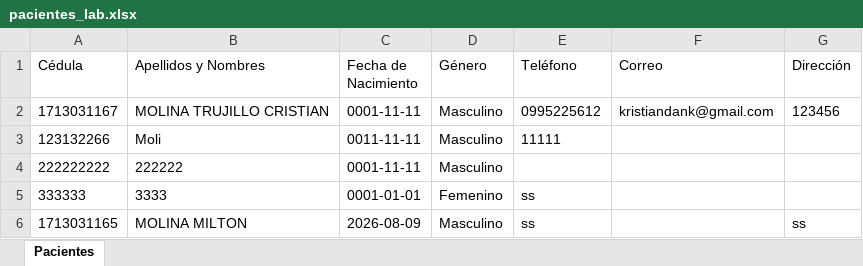
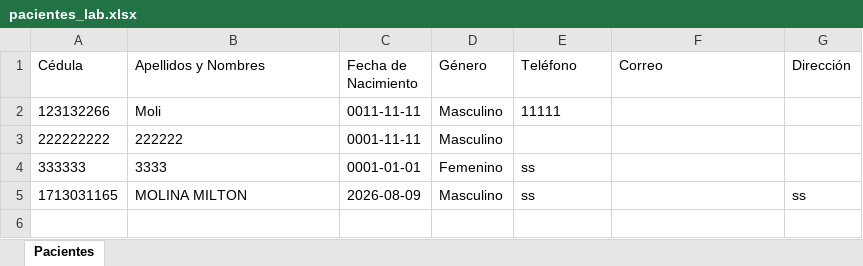
Before and after one commit to especialidades-medicas/sistemaweblab, an Excel workbook: src/main/webapp/data/pacientes_lab.xlsx, sheet Pacientes, drawn as a sheet; values as stored, in another font and other column widths than the file's, no borders; the diff names each change by its address in the sheet, - before the commit and + after, or states it on an @@ line.

```diff
--- a/src/main/webapp/data/pacientes_lab.xlsx (sheet Pacientes)
+++ b/src/main/webapp/data/pacientes_lab.xlsx (sheet Pacientes)
-row 2: 1713031167 | MOLINA TRUJILLO CRISTIAN | 0001-11-11 | Masculino | 0995225612 | kristiandank@gmail.com | 123456
```
Also changed, not shown: 15 other files.
